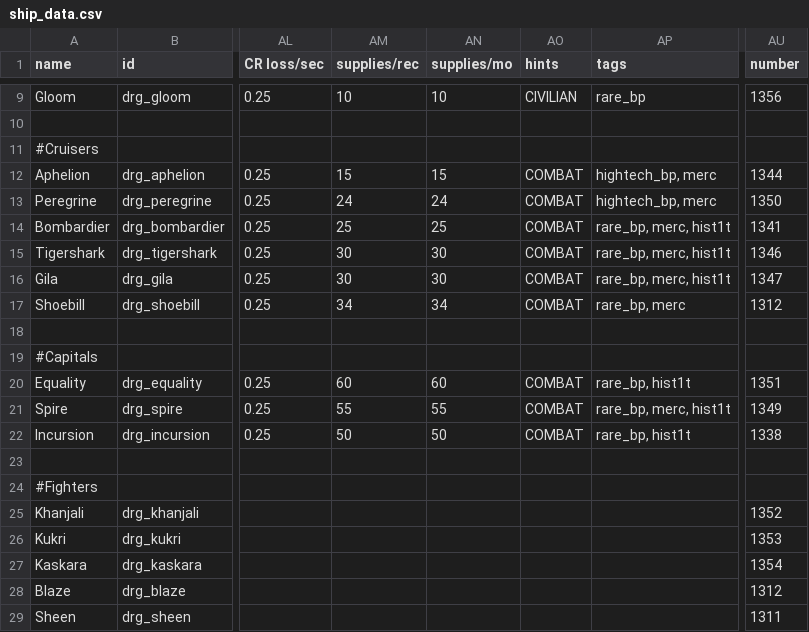
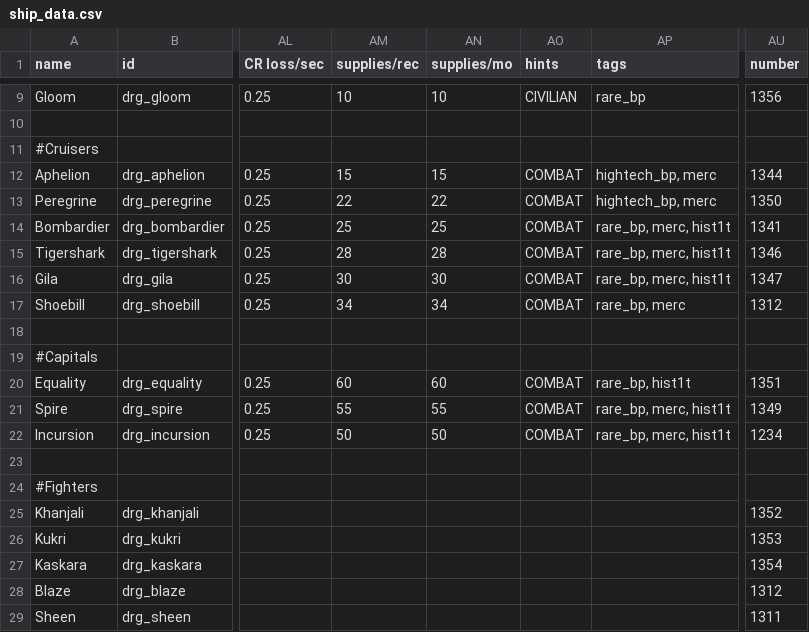
Before and after one commit to theDragn/HTE, a CSV file: data/hulls/ship_data.csv, drawn as a sheet; only a part is shown, gaps mark what is left out; the diff names each change by its address in the sheet, - before the commit and + after, or states it on an @@ line.

```diff
--- a/data/hulls/ship_data.csv
+++ b/data/hulls/ship_data.csv
-AM13 (supplies/rec): 24
+AM13 (supplies/rec): 22
-AN13 (supplies/mo): 24
+AN13 (supplies/mo): 22
-AM15 (supplies/rec): 30
+AM15 (supplies/rec): 28
-AN15 (supplies/mo): 30
+AN15 (supplies/mo): 28
-AP22 (tags): rare_bp, hist1t
+AP22 (tags): rare_bp, merc, hist1t
-AU22 (number): 1338
+AU22 (number): 1234
```
Also changed, not shown: data/hullmods/hull_mods.csv, data/weapons/weapon_data.csv, 4 other files.
